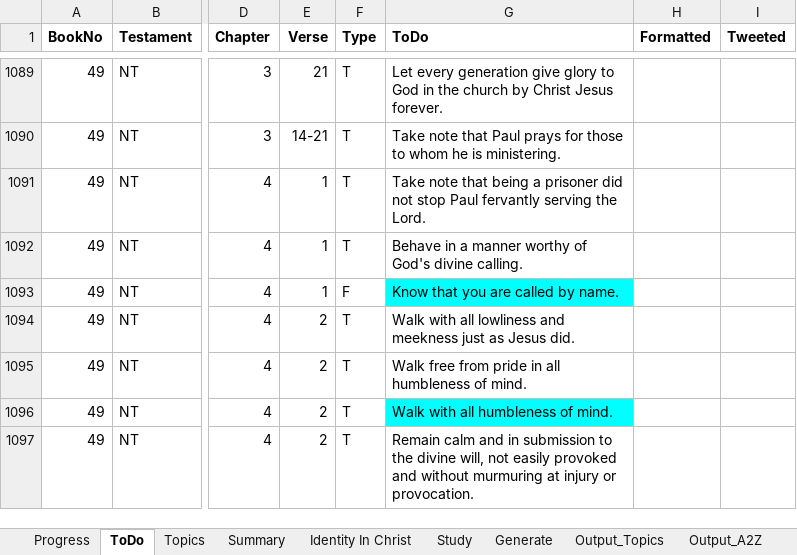
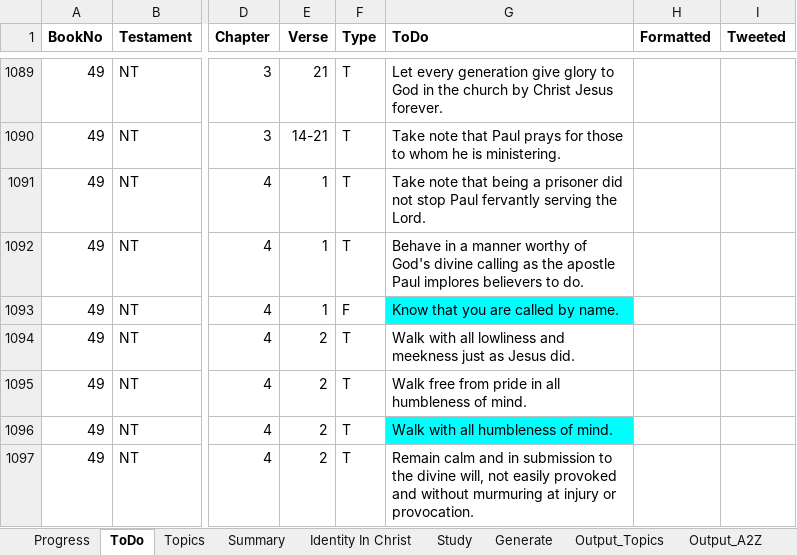
Before and after one commit to simptim1967/todobible, an Excel workbook: TodoBible.xlsm, sheet ToDo, drawn as a sheet; only a part is shown, gaps mark what is left out; values as stored, in another font and other column widths than the file's, no borders; the diff names each change by its address in the sheet, - before the commit and + after, or states it on an @@ line.

```diff
--- a/TodoBible.xlsm (sheet ToDo)
+++ b/TodoBible.xlsm (sheet ToDo)
-G1092 (ToDo): …God's divine calling.
+G1092 (ToDo): …God's divine calling as the apostle Paul implores believers to do.
```
Also changed, not shown: sheet Topics, 1 other file.
